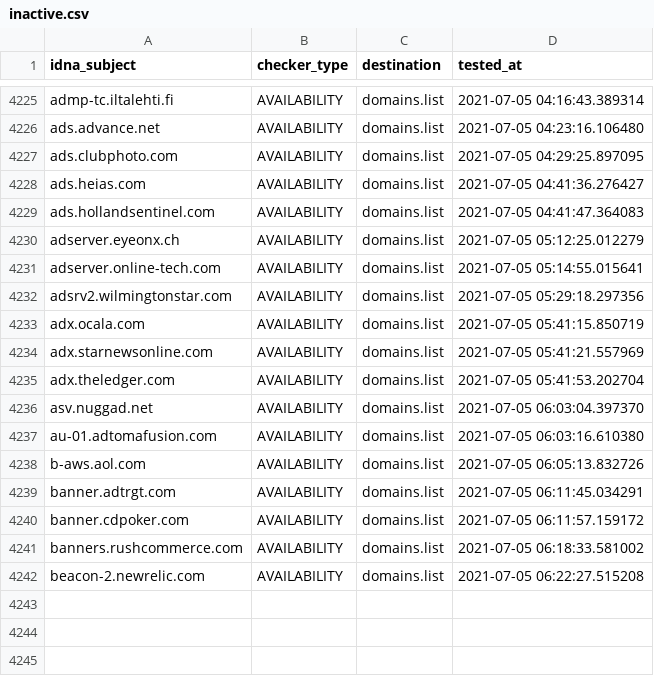
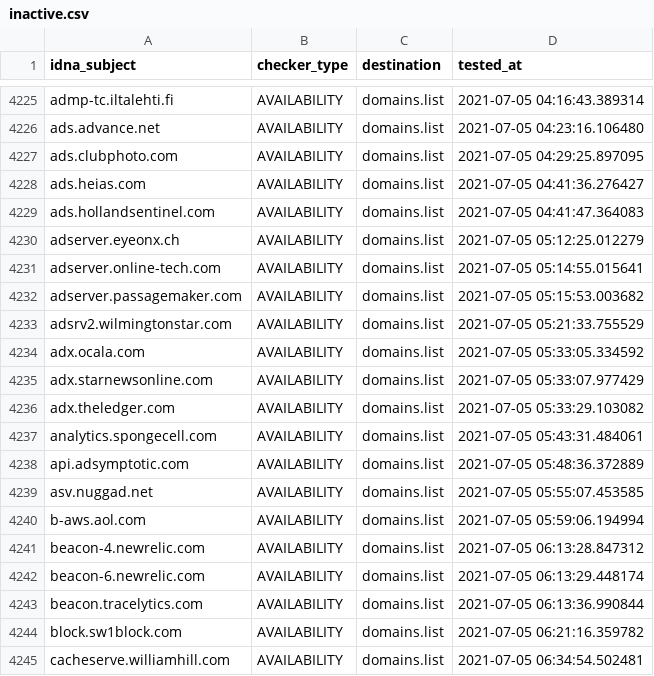
Before and after one commit to Ultimate-Hosts-Blacklist/cameleon_at_sysctl.org, a CSV file: .pyfunceble/inactive.csv, drawn as a sheet; only a part is shown, gaps mark what is left out.

```diff
--- a/.pyfunceble/inactive.csv
+++ b/.pyfunceble/inactive.csv
@@ -4231,12 +4231,15 @@ adserver.eyeonx.ch,AVAILABILITY,domains.list,2021-07-05 05:12:25.012279
 adserver.online-tech.com,AVAILABILITY,domains.list,2021-07-05 05:14:55.015641
-adsrv2.wilmingtonstar.com,AVAILABILITY,domains.list,2021-07-05 05:29:18.297356
-adx.ocala.com,AVAILABILITY,domains.list,2021-07-05 05:41:15.850719
-adx.starnewsonline.com,AVAILABILITY,domains.list,2021-07-05 05:41:21.557969
-adx.theledger.com,AVAILABILITY,domains.list,2021-07-05 05:41:53.202704
-asv.nuggad.net,AVAILABILITY,domains.list,2021-07-05 06:03:04.397370
-au-01.adtomafusion.com,AVAILABILITY,domains.list,2021-07-05 06:03:16.610380
-b-aws.aol.com,AVAILABILITY,domains.list,2021-07-05 06:05:13.832726
-banner.adtrgt.com,AVAILABILITY,domains.list,2021-07-05 06:11:45.034291
-banner.cdpoker.com,AVAILABILITY,domains.list,2021-07-05 06:11:57.159172
-banners.rushcommerce.com,AVAILABILITY,domains.list,2021-07-05 06:18:33.581002
-beacon-2.newrelic.com,AVAILABILITY,domains.list,2021-07-05 06:22:27.515208
+adserver.passagemaker.com,AVAILABILITY,domains.list,2021-07-05 05:15:53.003682
+adsrv2.wilmingtonstar.com,AVAILABILITY,domains.list,2021-07-05 05:21:33.755529
+adx.ocala.com,AVAILABILITY,domains.list,2021-07-05 05:33:05.334592
+adx.starnewsonline.com,AVAILABILITY,domains.list,2021-07-05 05:33:07.977429
+adx.theledger.com,AVAILABILITY,domains.list,2021-07-05 05:33:29.103082
+analytics.spongecell.com,AVAILABILITY,domains.list,2021-07-05 05:43:31.484061
+api.adsymptotic.com,AVAILABILITY,domains.list,2021-07-05 05:48:36.372889
+asv.nuggad.net,AVAILABILITY,domains.list,2021-07-05 05:55:07.453585
+b-aws.aol.com,AVAILABILITY,domains.list,2021-07-05 05:59:06.194994
+beacon-4.newrelic.com,AVAILABILITY,domains.list,2021-07-05 06:13:28.847312
+beacon-6.newrelic.com,AVAILABILITY,domains.list,2021-07-05 06:13:29.448174
+beacon.tracelytics.com,AVAILABILITY,domains.list,2021-07-05 06:13:36.990844
+block.sw1block.com,AVAILABILITY,domains.list,2021-07-05 06:21:16.359782
+cacheserve.williamhill.com,AVAILABILITY,domains.list,2021-07-05 06:34:54.502481
```
Also changed, not shown: 13 other files.
